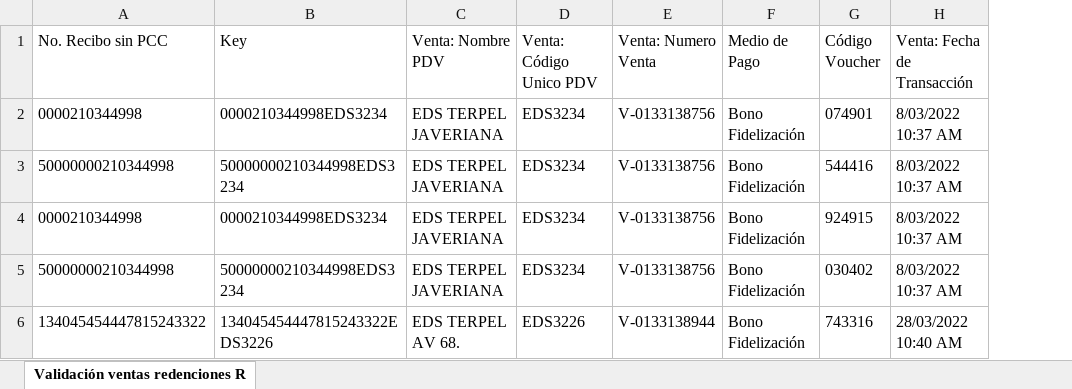
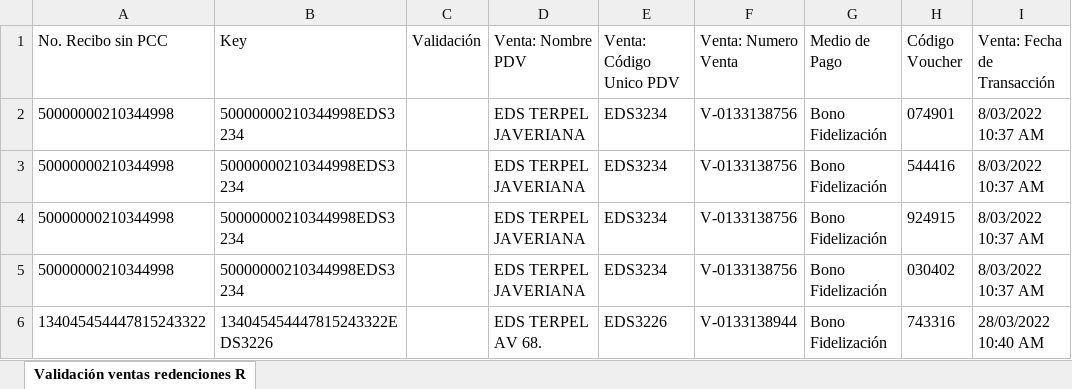
Before and after one commit to EdwinPerezSophos/SBTT0044-Conciliacion-EDS-viva-Terpel, an Excel workbook: Data/Temp/Reporte fidelizaciones Salesforce.xlsx, sheet Validación ventas redenciones R, drawn as a sheet; only a part is shown; values as stored, in another font and other column widths than the file's, no borders; the diff names each change by its address in the sheet, - before the commit and + after, or states it on an @@ line.

```diff
--- a/Data/Temp/Reporte fidelizaciones Salesforce.xlsx (sheet Validación ventas redenciones R)
+++ b/Data/Temp/Reporte fidelizaciones Salesforce.xlsx (sheet Validación ventas redenciones R)
+column C (Validación), empty
-A2 (No. Recibo sin PCC): 0000210344998
+A2 (No. Recibo sin PCC): 50000000210344998
-B2 (Key): 0000210344998EDS3234
+B2 (Key): 50000000210344998EDS3234
-A4 (No. Recibo sin PCC): 0000210344998
+A4 (No. Recibo sin PCC): 50000000210344998
-B4 (Key): 0000210344998EDS3234
+B4 (Key): 50000000210344998EDS3234
```
Also changed, not shown: 5 other files.
